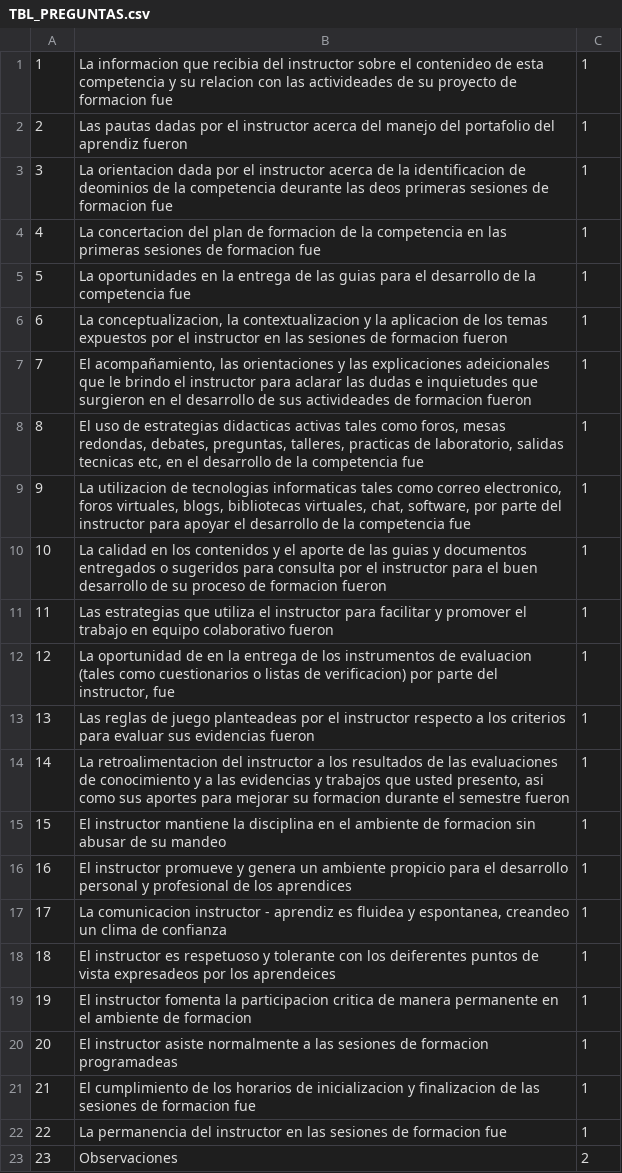
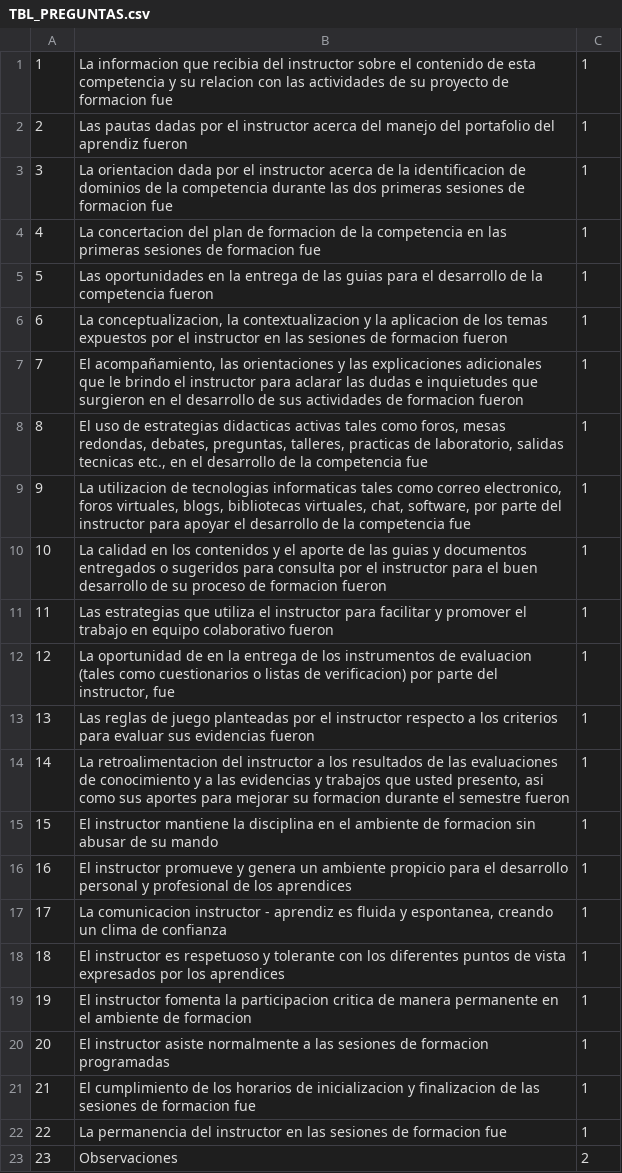
Before and after one commit to JohnFEstupinan/EncuestaPHP, a CSV file: BD/TBL_PREGUNTAS.csv, drawn as a sheet.

```diff
--- a/BD/TBL_PREGUNTAS.csv
+++ b/BD/TBL_PREGUNTAS.csv
@@ -1,9 +1,9 @@
-1;La informacion que recibia del instructor sobre el contenideo de esta competencia y su relacion con las activideades de su proyecto de formacion fue;1
+1;La informacion que recibia del instructor sobre el contenido de esta competencia y su relacion con las actividades de su proyecto de formacion fue;1
 2;Las pautas dadas por el instructor acerca del manejo del portafolio del aprendiz fueron;1
-3;La orientacion dada por el instructor acerca de la identificacion de deominios de la competencia deurante las deos primeras sesiones de formacion fue;1
+3;La orientacion dada por el instructor acerca de la identificacion de dominios de la competencia durante las dos primeras sesiones de formacion fue;1
 4;La concertacion del plan de formacion de la competencia en las primeras sesiones de formacion fue;1
-5;La oportunidades en la entrega de las guias para el desarrollo de la competencia fue;1
+5;Las oportunidades en la entrega de las guias para el desarrollo de la competencia fueron;1
 6;La conceptualizacion, la contextualizacion y la aplicacion de los temas expuestos por el instructor en las sesiones de formacion fueron;1
-7;El acompañamiento, las orientaciones y las explicaciones adeicionales que le brindo el instructor para aclarar las dudas e inquietudes que surgieron en el desarrollo de sus activideades de formacion fueron;1
-8;El uso de estrategias didacticas activas tales como foros, mesas redondas, debates, preguntas, talleres, practicas de laboratorio, salidas tecnicas etc, en el desarrollo de la competencia fue;1
+7;El acompañamiento, las orientaciones y las explicaciones adicionales que le brindo el instructor para aclarar las dudas e inquietudes que surgieron en el desarrollo de sus actividades de formacion fueron;1
+8;El uso de estrategias didacticas activas tales como foros, mesas redondas, debates, preguntas, talleres, practicas de laboratorio, salidas tecnicas etc., en el desarrollo de la competencia fue;1
 9;La utilizacion de tecnologias informaticas tales como correo electronico, foros virtuales, blogs, bibliotecas virtuales, chat, software, por parte del instructor para apoyar el desarrollo de la competencia fue;1
@@ -12,10 +12,10 @@
 12;La oportunidad de en la entrega de los instrumentos de evaluacion (tales como cuestionarios o listas de verificacion) por parte del instructor, fue;1
-13;Las reglas de juego planteadeas por el instructor respecto a los criterios para evaluar sus evidencias fueron;1
+13;Las reglas de juego planteadas por el instructor respecto a los criterios para evaluar sus evidencias fueron;1
 14;La retroalimentacion del instructor a los resultados de las evaluaciones de conocimiento y a las evidencias y trabajos que usted presento, asi como sus aportes para mejorar su formacion durante el semestre fueron;1
-15;El instructor mantiene la disciplina en el ambiente de formacion sin abusar de su mandeo;1
+15;El instructor mantiene la disciplina en el ambiente de formacion sin abusar de su mando;1
 16;El instructor promueve y genera un ambiente propicio para el desarrollo personal y profesional de los aprendices;1
-17;La comunicacion instructor - aprendiz es fluidea y espontanea, creandeo un clima de confianza;1
-18;El instructor es respetuoso y tolerante con los deiferentes puntos de vista expresadeos por los aprendeices;1
+17;La comunicacion instructor - aprendiz es fluida y espontanea, creando un clima de confianza;1
+18;El instructor es respetuoso y tolerante con los diferentes puntos de vista expresados por los aprendices;1
 19;El instructor fomenta la participacion critica de manera permanente en el ambiente de formacion;1
-20;El instructor asiste normalmente a las sesiones de formacion programadeas;1
+20;El instructor asiste normalmente a las sesiones de formacion programadas;1
 21;El cumplimiento de los horarios de inicializacion y finalizacion de las sesiones de formacion fue;1
```
Also changed, not shown: BD/TBL_DOCENTE.csv, 12 other files.
